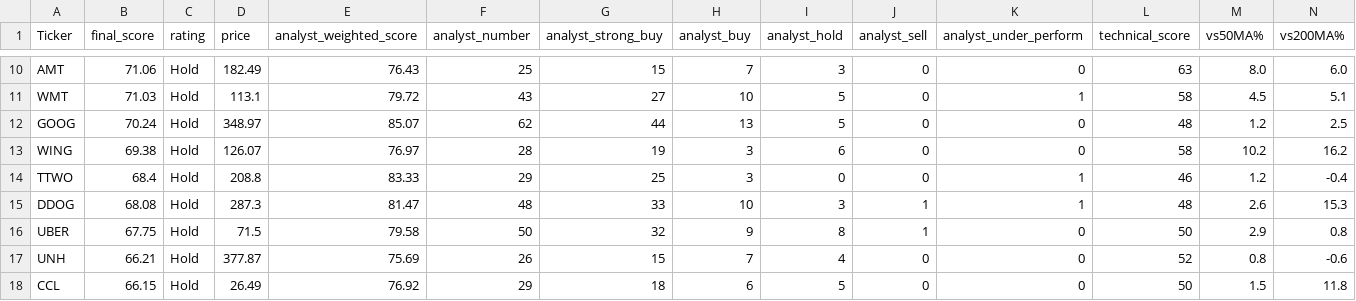
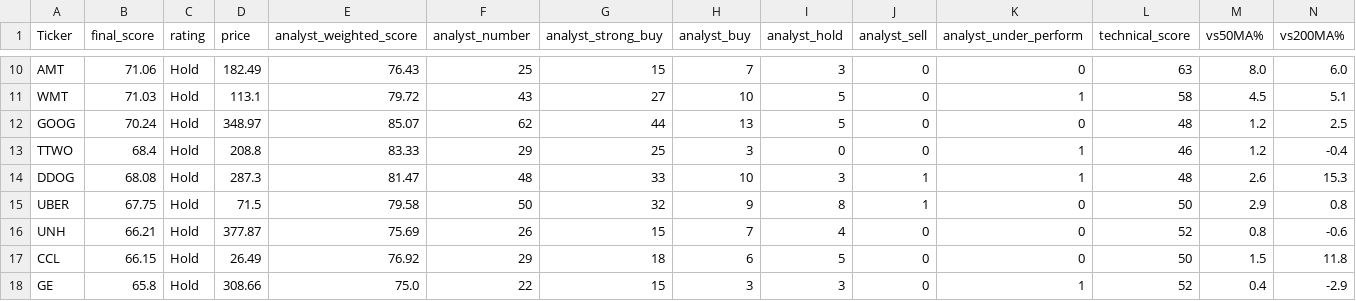
Before and after one commit to 1155125384/scanner_stock, a CSV file: stock_scanner.csv, drawn as a sheet; only a part is shown, gaps mark what is left out; the shorter side is filled out with more unchanged rows; rows hold the shown columns only; the diff names each change by its address in the sheet, - before the commit and + after, or states it on an @@ line.

```diff
--- a/stock_scanner.csv
+++ b/stock_scanner.csv
-row 13: WING | 69.38 | Hold | 126.07 | 76.97 | 28 | 19 | 3 | 6 | 0 | 0 | 58 | 10.2 | 16.2
```
